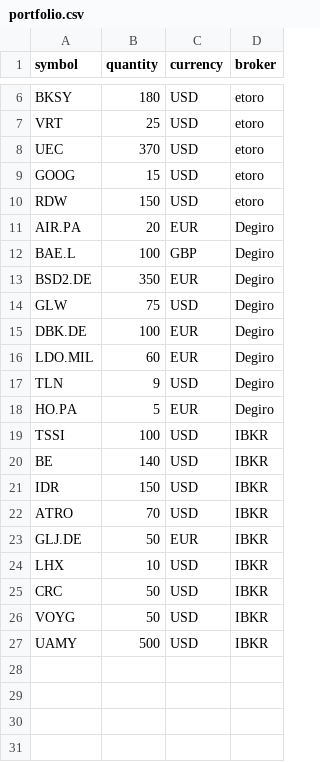
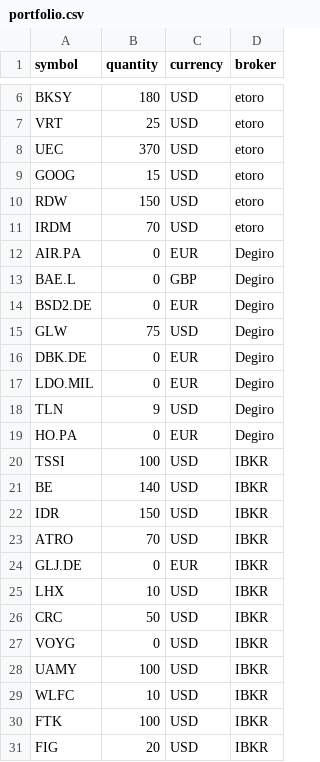
Before and after one commit to NunoMotaRicardo/exploreDatasets, a CSV file: etf_portfolio/portfolio.csv, drawn as a sheet; only a part is shown, gaps mark what is left out.

```diff
--- a/etf_portfolio/portfolio.csv
+++ b/etf_portfolio/portfolio.csv
@@ -10,10 +10,11 @@ GOOG;15;USD;etoro
 RDW;150;USD;etoro
-AIR.PA;20;EUR;Degiro
-BAE.L;100;GBP;Degiro
-BSD2.DE;350;EUR;Degiro
+IRDM;70;USD;etoro
+AIR.PA;0;EUR;Degiro
+BAE.L;0;GBP;Degiro
+BSD2.DE;0;EUR;Degiro
 GLW;75;USD;Degiro
-DBK.DE;100;EUR;Degiro
-LDO.MIL;60;EUR;Degiro
+DBK.DE;0;EUR;Degiro
+LDO.MIL;0;EUR;Degiro
 TLN;9;USD;Degiro
-HO.PA;5;EUR;Degiro
+HO.PA;0;EUR;Degiro
 TSSI;100;USD;IBKR
@@ -22,6 +23,9 @@ IDR;150;USD;IBKR
 ATRO;70;USD;IBKR
-GLJ.DE;50;EUR;IBKR
+GLJ.DE;0;EUR;IBKR
 LHX;10;USD;IBKR
 CRC;50;USD;IBKR
-VOYG;50;USD;IBKR
-UAMY;500;USD;IBKR
+VOYG;0;USD;IBKR
+UAMY;100;USD;IBKR
+WLFC;10;USD;IBKR
+FTK;100;USD;IBKR
+FIG;20;USD;IBKR
```
Also changed, not shown: 2 other files.
